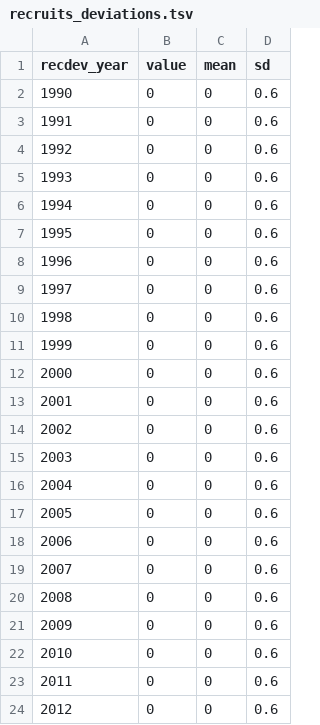
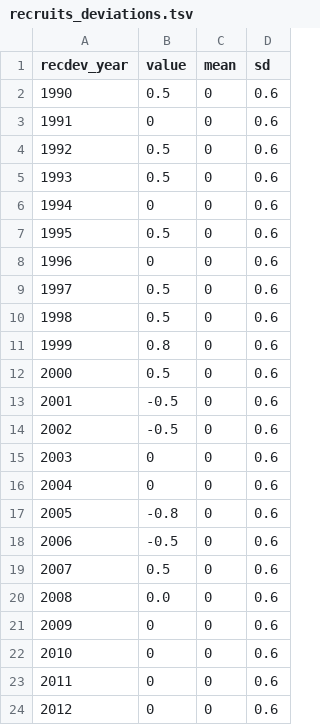
Before and after one commit to iotcwpm/SKJ, a TSV file: parameters/input/recruits_deviations.tsv, drawn as a sheet.

Commit message:
Changes default values for recruiment deviates based on Sharma 2012 assessment Figure 2 Appendix 1

```diff
--- a/parameters/input/recruits_deviations.tsv
+++ b/parameters/input/recruits_deviations.tsv
@@ -1,21 +1,21 @@
 recdev_year	value	mean	sd
-1990	0	0	0.6
+1990	0.5	0	0.6
 1991	0	0	0.6
-1992	0	0	0.6
-1993	0	0	0.6
+1992	0.5	0	0.6
+1993	0.5	0	0.6
 1994	0	0	0.6
-1995	0	0	0.6
+1995	0.5	0	0.6
 1996	0	0	0.6
-1997	0	0	0.6
-1998	0	0	0.6
-1999	0	0	0.6
-2000	0	0	0.6
-2001	0	0	0.6
-2002	0	0	0.6
+1997	0.5	0	0.6
+1998	0.5	0	0.6
+1999	0.8	0	0.6
+2000	0.5	0	0.6
+2001	-0.5	0	0.6
+2002	-0.5	0	0.6
 2003	0	0	0.6
 2004	0	0	0.6
-2005	0	0	0.6
-2006	0	0	0.6
-2007	0	0	0.6
-2008	0	0	0.6
+2005	-0.8	0	0.6
+2006	-0.5	0	0.6
+2007	0.5	0	0.6
+2008	0.0	0	0.6
 2009	0	0	0.6
```
